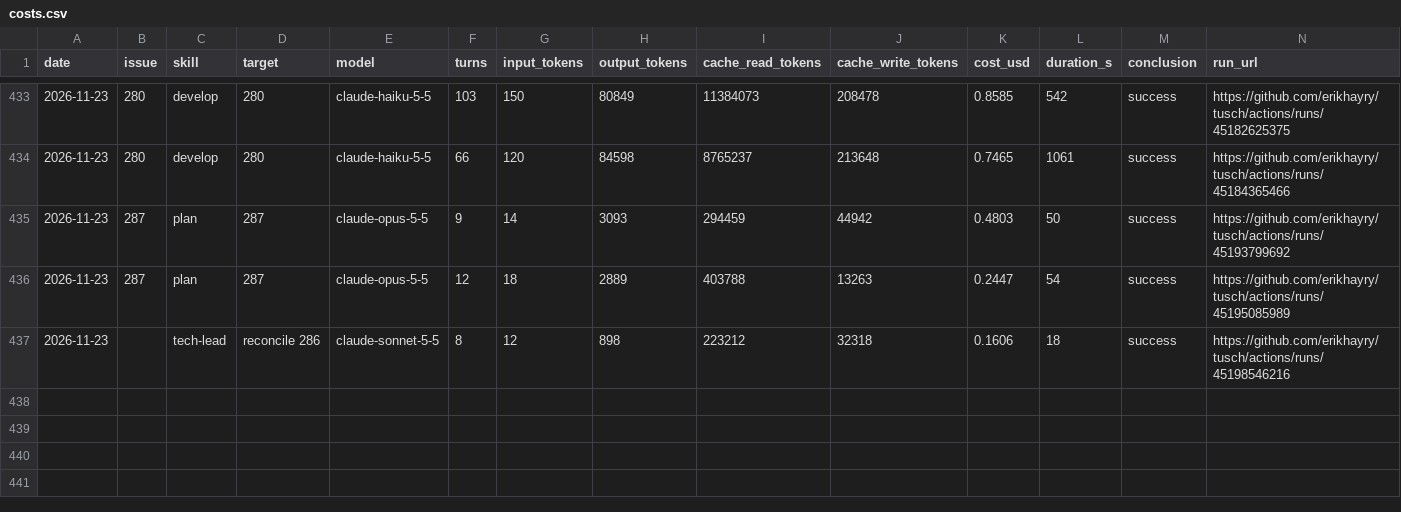
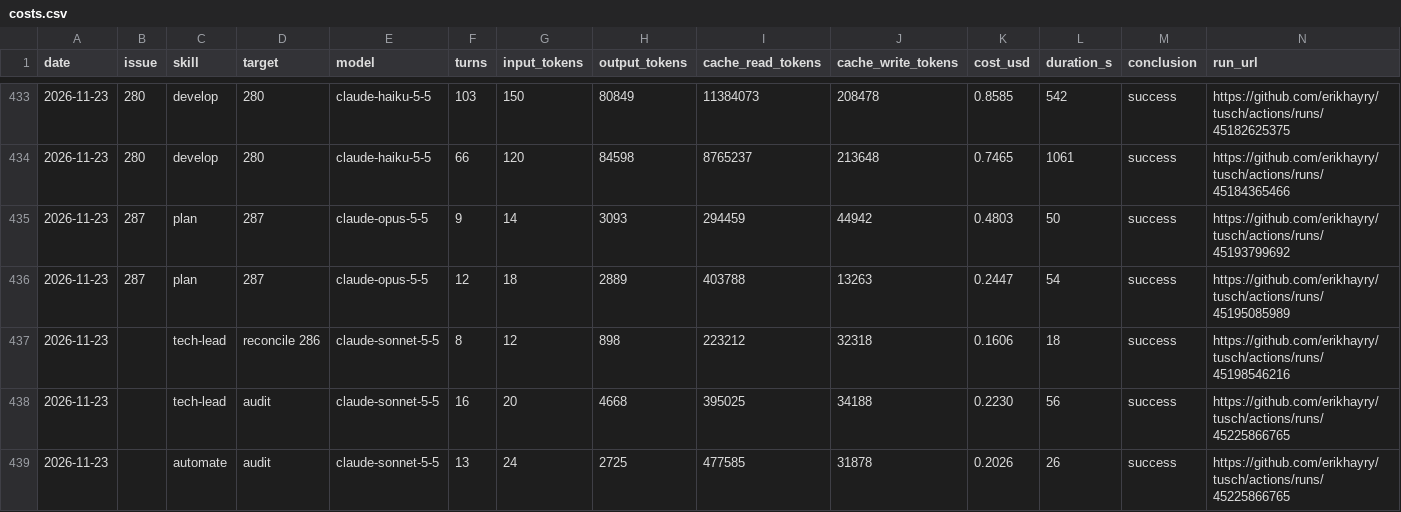
Before and after one commit to erikhayry/tusch, a CSV file: costs.csv, drawn as a sheet; only a part is shown, gaps mark what is left out; the diff names each change by its address in the sheet, - before the commit and + after, or states it on an @@ line.

```diff
--- a/costs.csv
+++ b/costs.csv
+row 438: 2026-11-23 |  | tech-lead | audit | claude-sonnet-5-5 | 16 | 20 | 4668 | 395025 | 34188 | 0.2230 | 56 | success | https://github.com/erikhayry/tusch/actions/runs/45225866765
+row 439: 2026-11-23 |  | automate | audit | claude-sonnet-5-5 | 13 | 24 | 2725 | 477585 | 31878 | 0.2026 | 26 | success | https://github.com/erikhayry/tusch/actions/runs/45225866765
```
